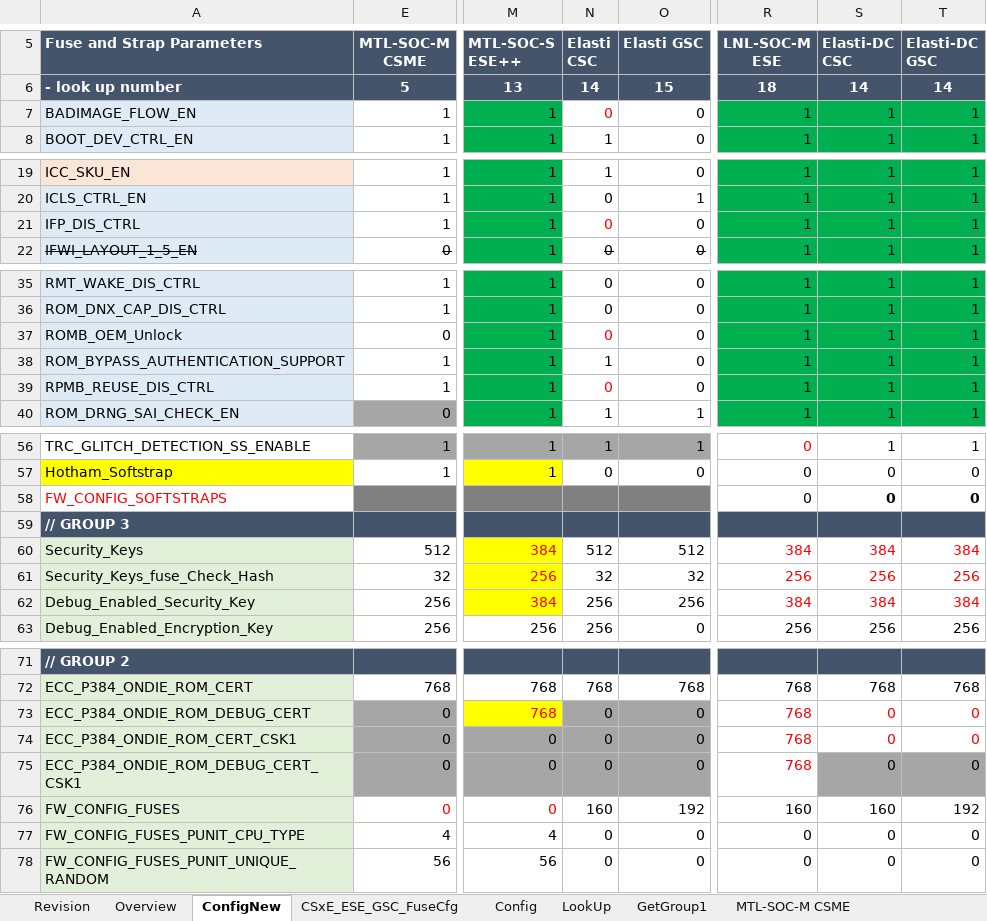
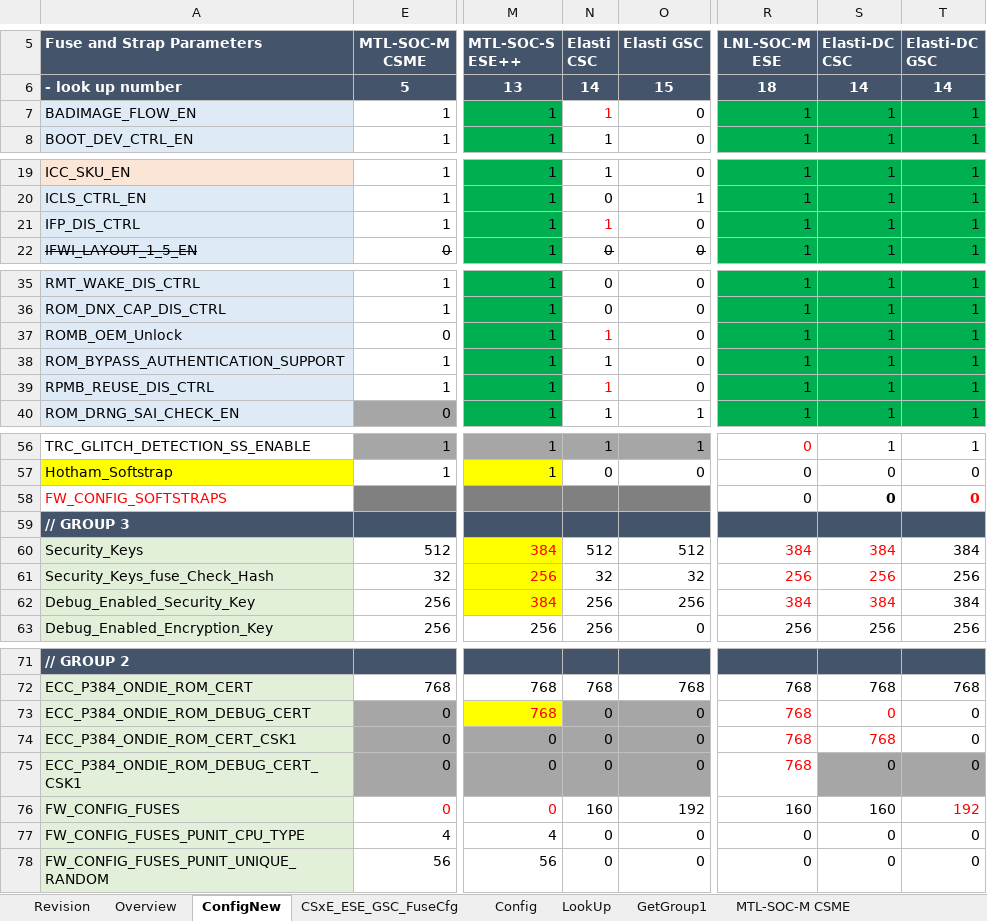
Before and after one commit to jasonx-tsao/exp_vtb, an Excel workbook: ArchSpecs/Working/Fuse and Straps Configuration.xlsm, sheet ConfigNew, drawn as a sheet; only a part is shown, gaps mark what is left out; values as stored, in another font and other column widths than the file's, no borders; conditional formats not drawn; the diff covers the shown part only; the diff names each change by its address in the sheet, - before the commit and + after, or states it on an @@ line.

Commit message:
updates from CCB review of 14013793080 , 14013792992
[git-p4: depot-paths = "//depot/projects/coe/CSME/": change = 798608]

```diff
--- a/ArchSpecs/Working/Fuse and Straps Configuration.xlsm (sheet ConfigNew)
+++ b/ArchSpecs/Working/Fuse and Straps Configuration.xlsm (sheet ConfigNew)
-N7 (Elasti CSC): 0
+N7 (Elasti CSC): 1
-N21 (Elasti CSC): 0
+N21 (Elasti CSC): 1
-N37 (Elasti CSC): 0
+N37 (Elasti CSC): 1
-N39 (Elasti CSC): 0
+N39 (Elasti CSC): 1
-T58 text colour: black
+T58 text colour: #FF0000
-T60:T62 text colour: #FF0000
+T60:T62 text colour: black
-T73:T74 text colour: #FF0000
+T73:T74 text colour: black
-S74 (Elasti-DC CSC): 0
+S74 (Elasti-DC CSC): 768
-T76 text colour: black
+T76 text colour: #FF0000
```
Also changed, not shown: 2 edited cells elsewhere in this sheet, sheet Revision.
